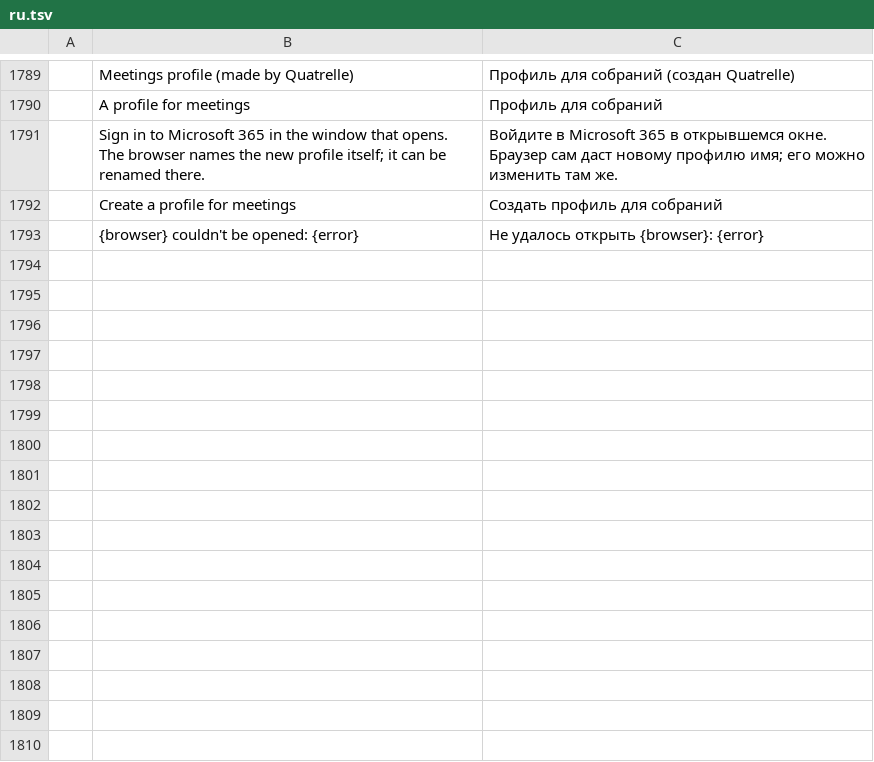
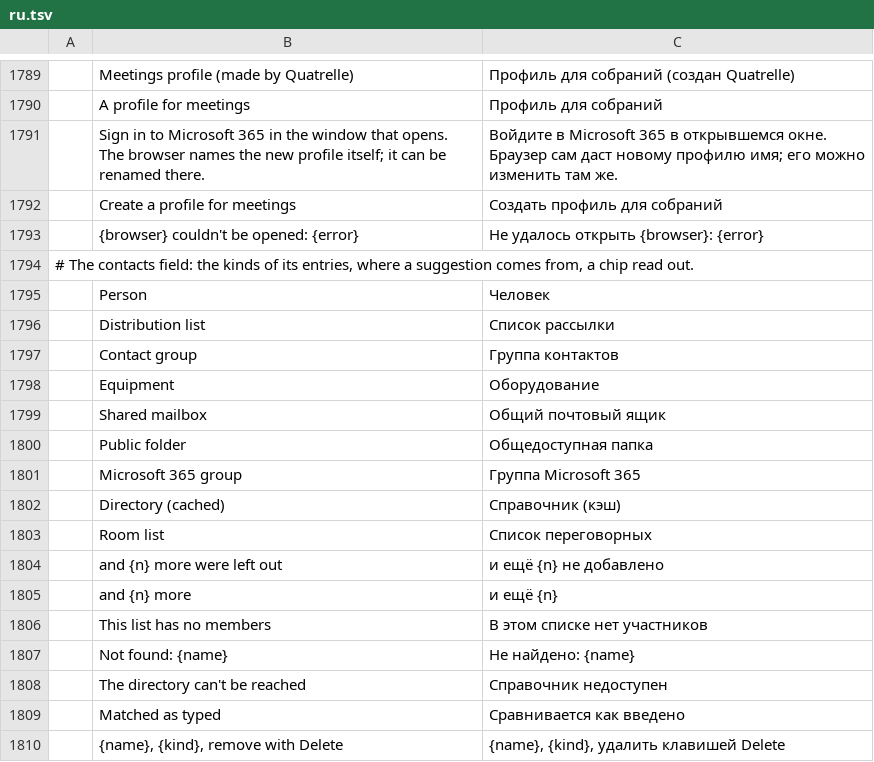
Before and after one commit to dgaudin/quatrelle, a TSV file: crates/ui-egui/src/i18n/ru.tsv, drawn as a sheet; only a part is shown, gaps mark what is left out; the diff names each change by its address in the sheet, - before the commit and + after, or states it on an @@ line.

```diff
--- a/crates/ui-egui/src/i18n/ru.tsv
+++ b/crates/ui-egui/src/i18n/ru.tsv
+row 1794: # The contacts field: the kinds of its entries, where a suggestion comes from, a chip read out.
+row 1795:  | Person | Человек
+row 1796:  | Distribution list | Список рассылки
+row 1797:  | Contact group | Группа контактов
+row 1798:  | Equipment | Оборудование
+row 1799:  | Shared mailbox | Общий почтовый ящик
+row 1800:  | Public folder | Общедоступная папка
+row 1801:  | Microsoft 365 group | Группа Microsoft 365
+row 1802:  | Directory (cached) | Справочник (кэш)
+row 1803:  | Room list | Список переговорных
+row 1804:  | and {n} more were left out | и ещё {n} не добавлено
+row 1805:  | and {n} more | и ещё {n}
+row 1806:  | This list has no members | В этом списке нет участников
+row 1807:  | Not found: {name} | Не найдено: {name}
+row 1808:  | The directory can't be reached | Справочник недоступен
+row 1809:  | Matched as typed | Сравнивается как введено
+row 1810:  | {name}, {kind}, remove with Delete | {name}, {kind}, удалить клавишей Delete
```
Also changed, not shown: crates/ui-egui/src/i18n/ar.tsv, crates/ui-egui/src/i18n/fr.tsv, 29 other files.
